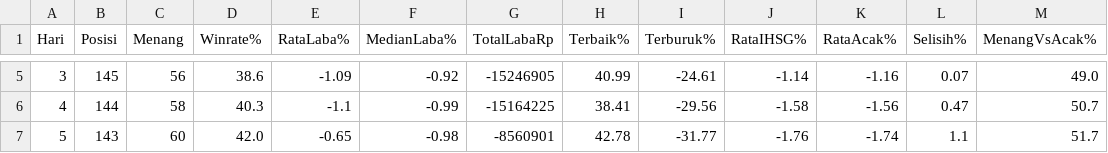
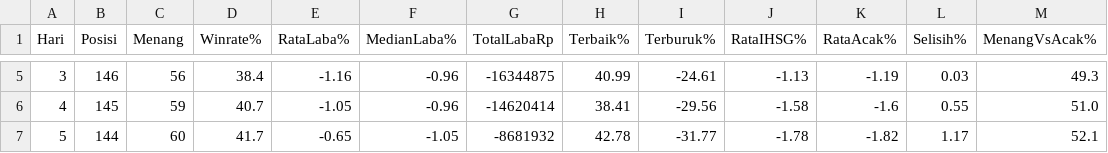
Before and after one commit to 2013tib-droid/Screening-Saham, a CSV file: hasil/winrate_ringkas.csv, drawn as a sheet; only a part is shown, gaps mark what is left out; the diff covers the shown part only.

```diff
--- a/hasil/winrate_ringkas.csv
+++ b/hasil/winrate_ringkas.csv
@@ -5,3 +5,3 @@ Hari,Posisi,Menang,Winrate%,RataLaba%,MedianLaba%,TotalLabaRp,Terbaik%,Terburuk%
-3,145,56,38.6,-1.09,-0.92,-15246905,40.99,-24.61,-1.14,-1.16,0.07,49.0
-4,144,58,40.3,-1.1,-0.99,-15164225,38.41,-29.56,-1.58,-1.56,0.47,50.7
-5,143,60,42.0,-0.65,-0.98,-8560901,42.78,-31.77,-1.76,-1.74,1.1,51.7
+3,146,56,38.4,-1.16,-0.96,-16344875,40.99,-24.61,-1.13,-1.19,0.03,49.3
+4,145,59,40.7,-1.05,-0.96,-14620414,38.41,-29.56,-1.58,-1.6,0.55,51.0
+5,144,60,41.7,-0.65,-1.05,-8681932,42.78,-31.77,-1.78,-1.82,1.17,52.1
```
Also changed, not shown: 141 edited cells elsewhere in this file, hasil/swing.csv, hasil/value.csv, 9 other files.
